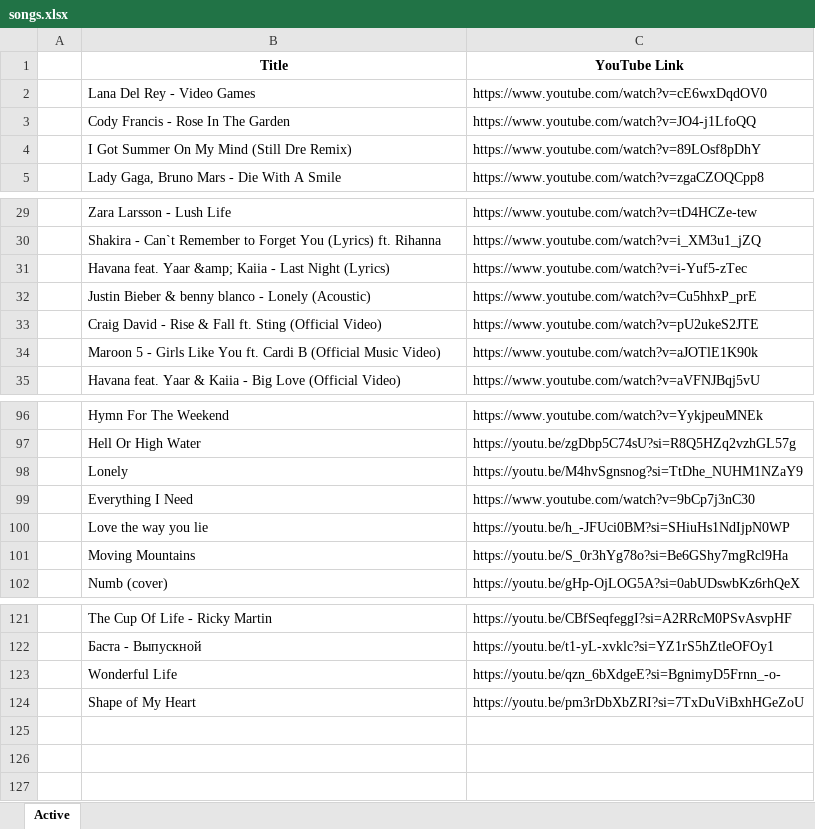
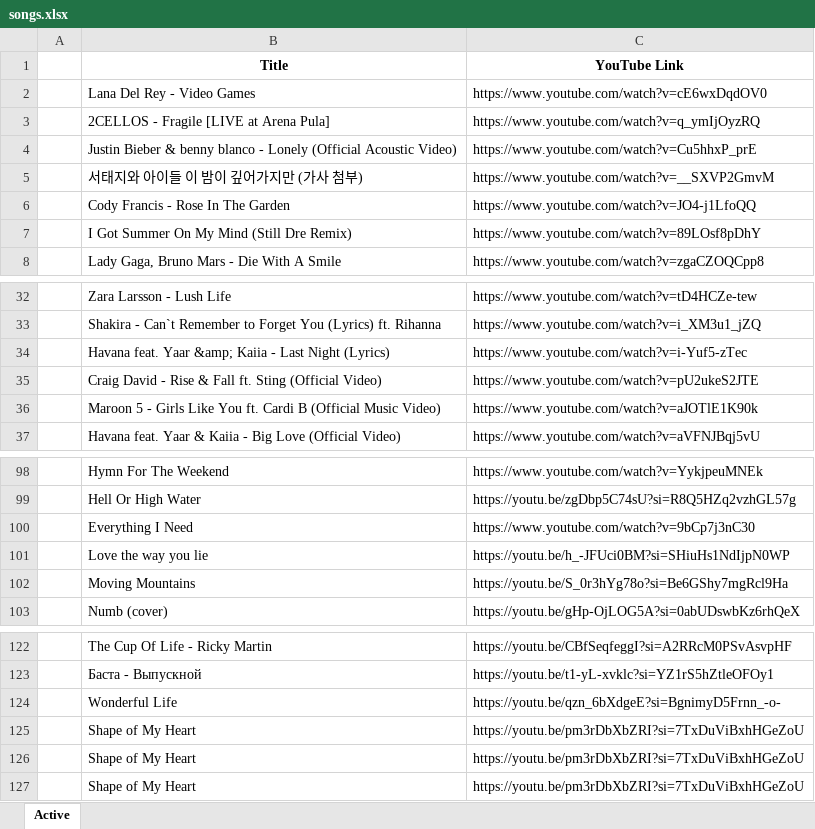
Before and after one commit to jasurgraduate/PlaylistGo, an Excel workbook: songs.xlsx, sheet Active, drawn as a sheet; only a part is shown, gaps mark what is left out; values as stored, in another font and other column widths than the file's, no borders; removed rows and columns are numbered as before the commit, all else as after; the diff names each change by its address in the sheet, - before the commit and + after, or states it on an @@ line.

Commit message:
Updates

```diff
--- a/songs.xlsx (sheet Active)
+++ b/songs.xlsx (sheet Active)
+row 3:  | 2CELLOS - Fragile [LIVE at Arena Pula] | https://www.youtube.com/watch?v=q_ymIjOyzRQ
+row 4:  | Justin Bieber & benny blanco - Lonely (Official Acoustic Video) | https://www.youtube.com/watch?v=Cu5hhxP_prE
+row 5:  | 서태지와 아이들 이 밤이 깊어가지만 (가사 첨부) | https://www.youtube.com/watch?v=__SXVP2GmvM
-row 32:  | Justin Bieber & benny blanco - Lonely (Acoustic) | https://www.youtube.com/watch?v=Cu5hhxP_prE
-row 98:  | Lonely | https://youtu.be/M4hvSgnsnog?si=TtDhe_NUHM1NZaY9
+row 125:  | Shape of My Heart | https://youtu.be/pm3rDbXbZRI?si=7TxDuViBxhHGeZoU
+row 126:  | Shape of My Heart | https://youtu.be/pm3rDbXbZRI?si=7TxDuViBxhHGeZoU
```
